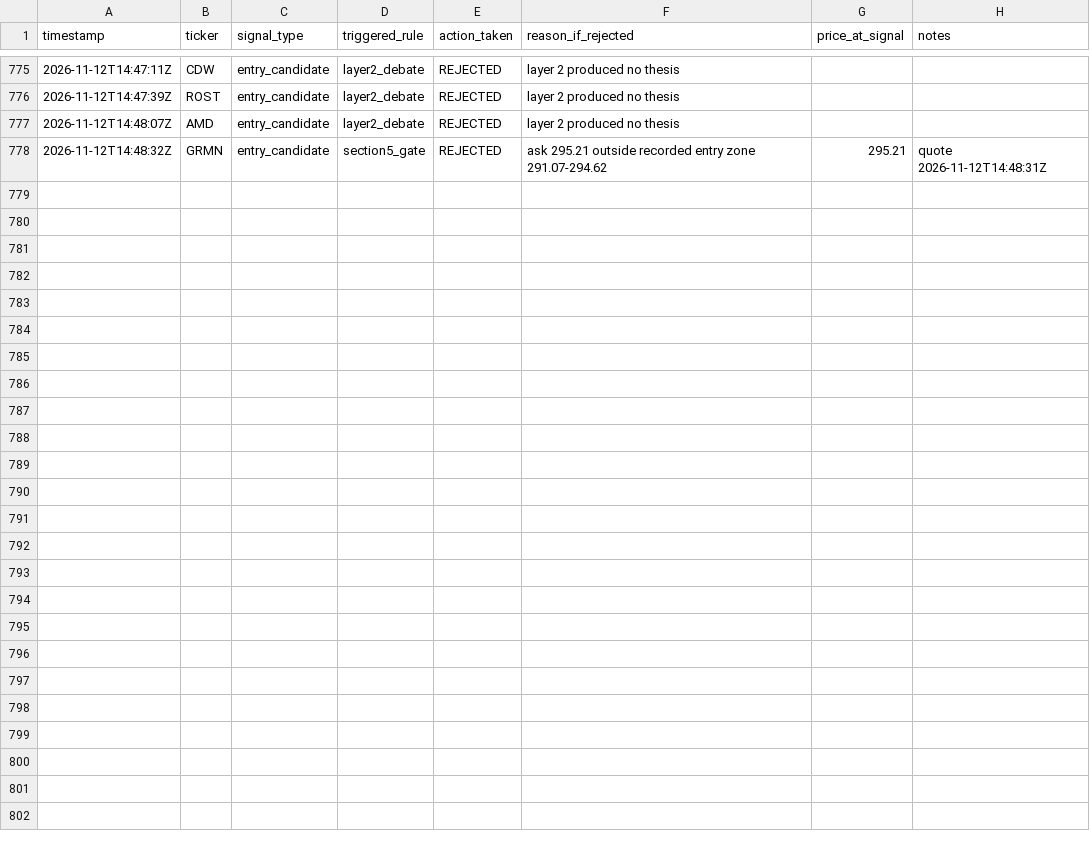
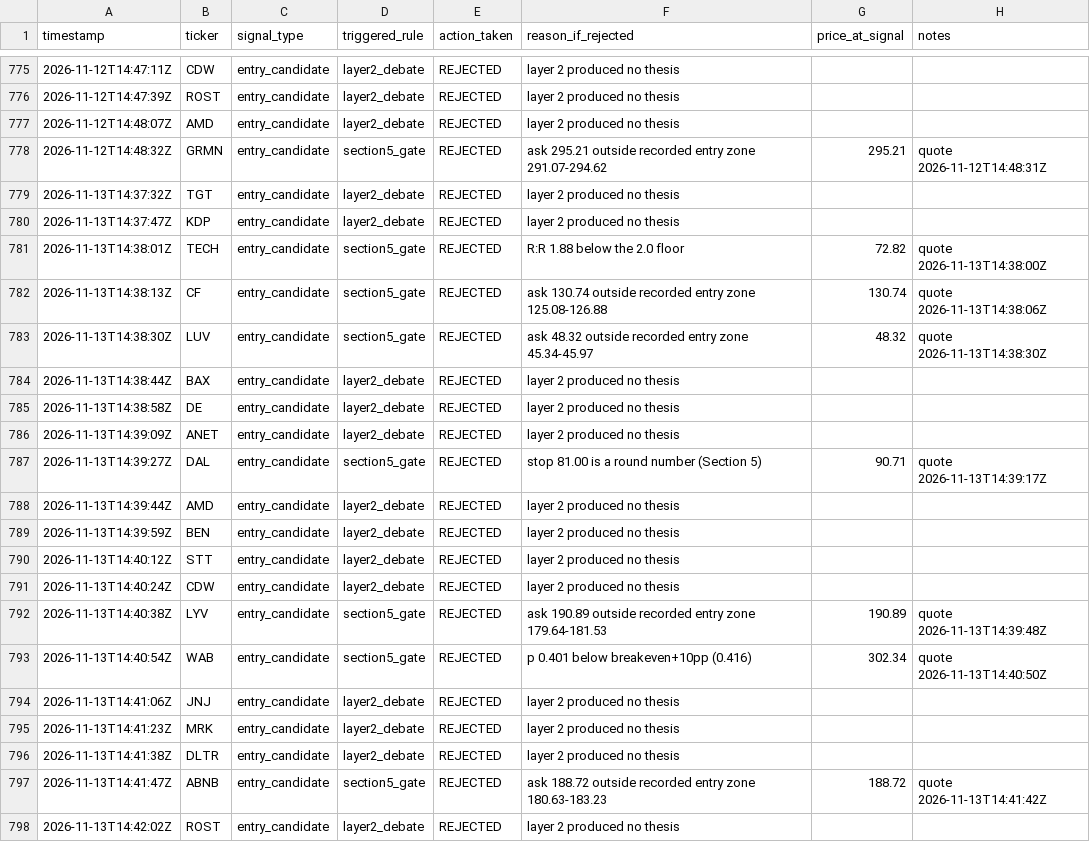
Before and after one commit to MaverickThompson/stock-agent, a CSV file: study/signals.csv, drawn as a sheet; only a part is shown, gaps mark what is left out.

Commit message:
study: session 2026-11-13

```diff
--- a/study/signals.csv
+++ b/study/signals.csv
@@ -778 +778,21 @@ timestamp,ticker,signal_type,triggered_rule,action_taken,reason_if_rejected,pric
 2026-11-12T14:48:32Z,GRMN,entry_candidate,section5_gate,REJECTED,ask 295.21 outside recorded entry zone 291.07-294.62,295.21,quote 2026-11-12T14:48:31Z
+2026-11-13T14:37:32Z,TGT,entry_candidate,layer2_debate,REJECTED,layer 2 produced no thesis,,
+2026-11-13T14:37:47Z,KDP,entry_candidate,layer2_debate,REJECTED,layer 2 produced no thesis,,
+2026-11-13T14:38:01Z,TECH,entry_candidate,section5_gate,REJECTED,R:R 1.88 below the 2.0 floor,72.82,quote 2026-11-13T14:38:00Z
+2026-11-13T14:38:13Z,CF,entry_candidate,section5_gate,REJECTED,ask 130.74 outside recorded entry zone 125.08-126.88,130.74,quote 2026-11-13T14:38:06Z
+2026-11-13T14:38:30Z,LUV,entry_candidate,section5_gate,REJECTED,ask 48.32 outside recorded entry zone 45.34-45.97,48.32,quote 2026-11-13T14:38:30Z
+2026-11-13T14:38:44Z,BAX,entry_candidate,layer2_debate,REJECTED,layer 2 produced no thesis,,
+2026-11-13T14:38:58Z,DE,entry_candidate,layer2_debate,REJECTED,layer 2 produced no thesis,,
+2026-11-13T14:39:09Z,ANET,entry_candidate,layer2_debate,REJECTED,layer 2 produced no thesis,,
+2026-11-13T14:39:27Z,DAL,entry_candidate,section5_gate,REJECTED,stop 81.00 is a round number (Section 5),90.71,quote 2026-11-13T14:39:17Z
+2026-11-13T14:39:44Z,AMD,entry_candidate,layer2_debate,REJECTED,layer 2 produced no thesis,,
+2026-11-13T14:39:59Z,BEN,entry_candidate,layer2_debate,REJECTED,layer 2 produced no thesis,,
+2026-11-13T14:40:12Z,STT,entry_candidate,layer2_debate,REJECTED,layer 2 produced no thesis,,
+2026-11-13T14:40:24Z,CDW,entry_candidate,layer2_debate,REJECTED,layer 2 produced no thesis,,
+2026-11-13T14:40:38Z,LYV,entry_candidate,section5_gate,REJECTED,ask 190.89 outside recorded entry zone 179.64-181.53,190.89,quote 2026-11-13T14:39:48Z
+2026-11-13T14:40:54Z,WAB,entry_candidate,section5_gate,REJECTED,p 0.401 below breakeven+10pp (0.416),302.34,quote 2026-11-13T14:40:50Z
+2026-11-13T14:41:06Z,JNJ,entry_candidate,layer2_debate,REJECTED,layer 2 produced no thesis,,
+2026-11-13T14:41:23Z,MRK,entry_candidate,layer2_debate,REJECTED,layer 2 produced no thesis,,
+2026-11-13T14:41:38Z,DLTR,entry_candidate,layer2_debate,REJECTED,layer 2 produced no thesis,,
+2026-11-13T14:41:47Z,ABNB,entry_candidate,section5_gate,REJECTED,ask 188.72 outside recorded entry zone 180.63-183.23,188.72,quote 2026-11-13T14:41:42Z
+2026-11-13T14:42:02Z,ROST,entry_candidate,layer2_debate,REJECTED,layer 2 produced no thesis,,
```
Also changed, not shown: study/sessions.csv, 2 other files.
